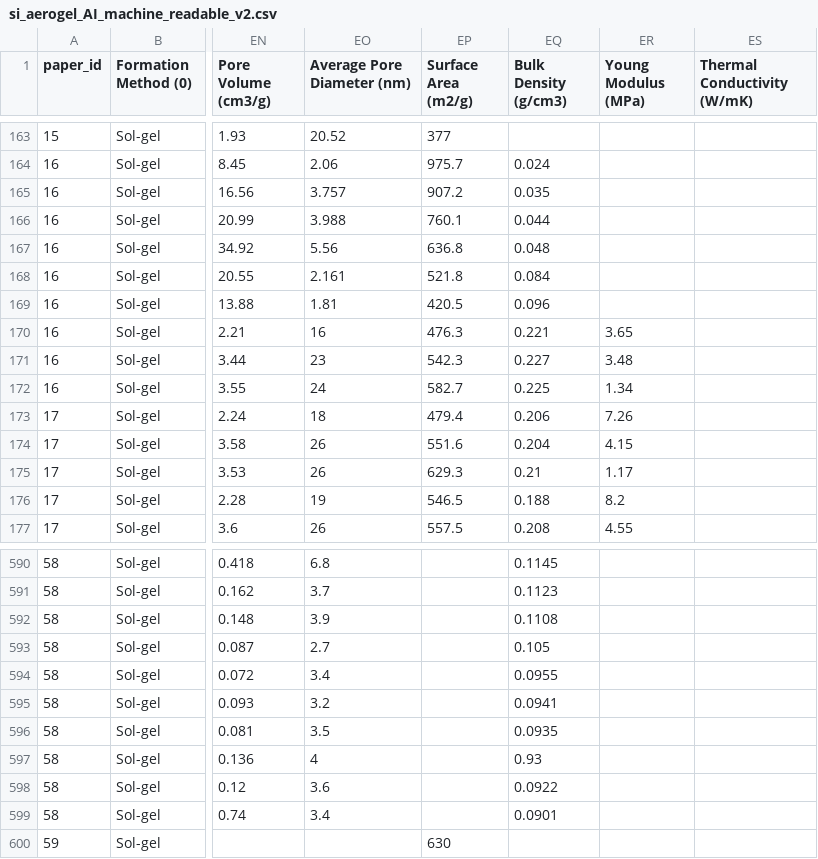
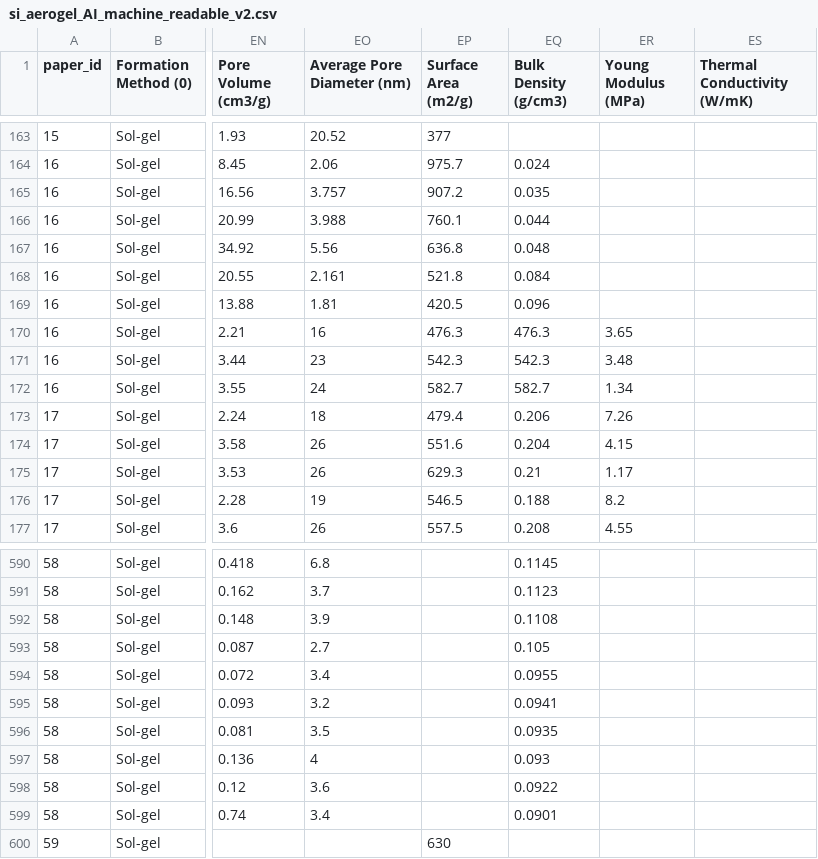
Before and after one commit to andreshyer/Ferri_Aerogel_Neo4j, a CSV file: files/si_aerogels/si_aerogel_AI_machine_readable_v2.csv, drawn as a sheet; only a part is shown, gaps mark what is left out; the diff names each change by its address in the sheet, - before the commit and + after, or states it on an @@ line.

```diff
--- a/files/si_aerogels/si_aerogel_AI_machine_readable_v2.csv
+++ b/files/si_aerogels/si_aerogel_AI_machine_readable_v2.csv
-EQ170 (Bulk Density (g/cm3)): 0.221
+EQ170 (Bulk Density (g/cm3)): 476.3
-EQ171 (Bulk Density (g/cm3)): 0.227
+EQ171 (Bulk Density (g/cm3)): 542.3
-EQ172 (Bulk Density (g/cm3)): 0.225
+EQ172 (Bulk Density (g/cm3)): 582.7
-EQ597 (Bulk Density (g/cm3)): 0.93
+EQ597 (Bulk Density (g/cm3)): 0.093
```
Also changed, not shown: files/si_aerogels/si_aerogels.csv, 12 other files.
